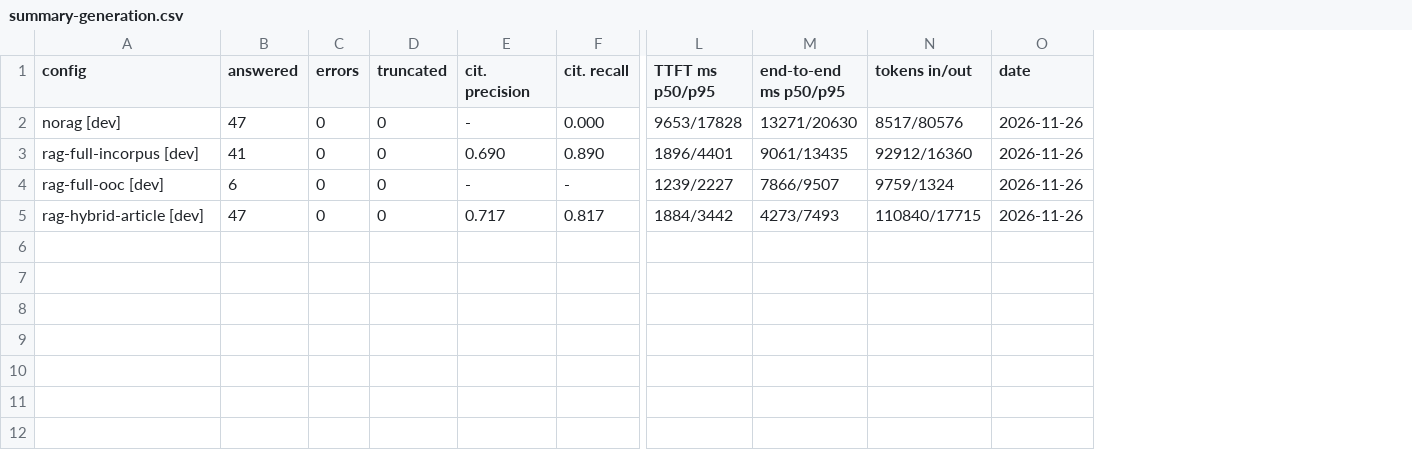
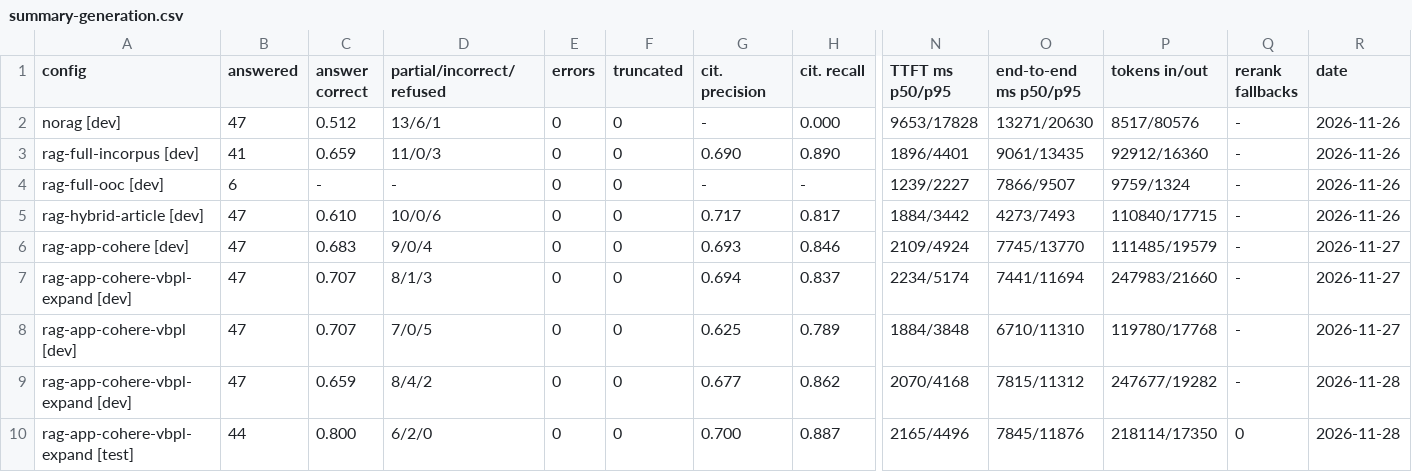
Before and after one commit to HoaggHuyNgx/VieTaxLegal, a CSV file: backend/rag_eval/results/summary-generation.csv, drawn as a sheet; only a part is shown, gaps mark what is left out; rows hold the shown columns only; the diff names each change by its address in the sheet, - before the commit and + after, or states it on an @@ line.

```diff
--- a/backend/rag_eval/results/summary-generation.csv
+++ b/backend/rag_eval/results/summary-generation.csv
+column C (answer correct), rows 2-5: 0.512 | 0.659 | - | 0.610
+column D (partial/incorrect/refused), rows 2-5: 13/6/1 | 11/0/3 | - | 10/0/6
+column Q (rerank fallbacks), rows 2-5: all -
+row 6: rag-app-cohere [dev] | 47 | 0.683 | 9/0/4 | 0 | 0 | 0.693 | 0.846 | 2109/4924 | 7745/13770 | 111485/19579 | - | 2026-11-27
+row 7: rag-app-cohere-vbpl-expand [dev] | 47 | 0.707 | 8/1/3 | 0 | 0 | 0.694 | 0.837 | 2234/5174 | 7441/11694 | 247983/21660 | - | 2026-11-27
+row 8: rag-app-cohere-vbpl [dev] | 47 | 0.707 | 7/0/5 | 0 | 0 | 0.625 | 0.789 | 1884/3848 | 6710/11310 | 119780/17768 | - | 2026-11-27
+row 9: rag-app-cohere-vbpl-expand [dev] | 47 | 0.659 | 8/4/2 | 0 | 0 | 0.677 | 0.862 | 2070/4168 | 7815/11312 | 247677/19282 | - | 2026-11-28
+row 10: rag-app-cohere-vbpl-expand [test] | 44 | 0.800 | 6/2/0 | 0 | 0 | 0.700 | 0.887 | 2165/4496 | 7845/11876 | 218114/17350 | 0 | 2026-11-28
```
Also changed, not shown: backend/rag_eval/results/summary-retrieval.csv, 3 other files.
